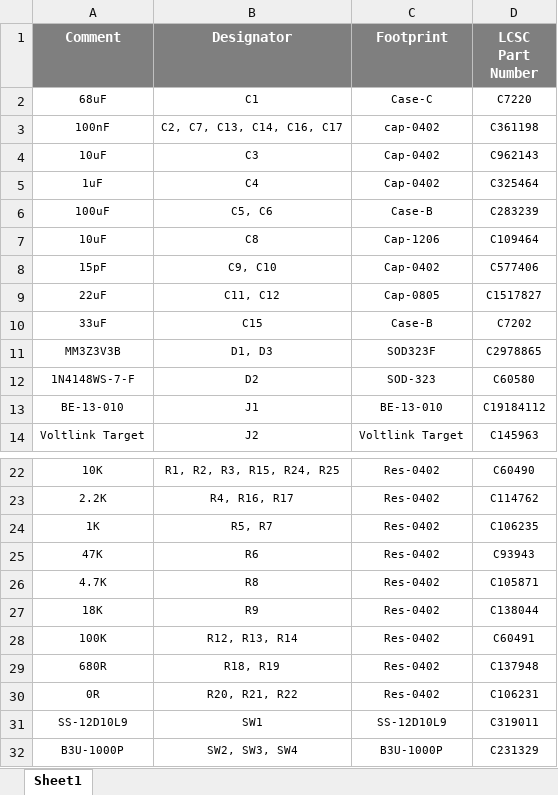
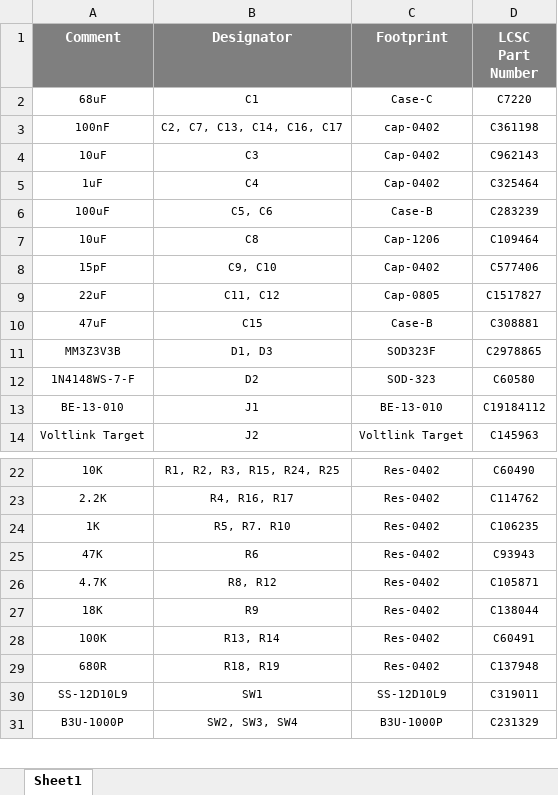
Before and after one commit to eSpark-Consulting-Group/davetetlow-power-cut-monitor, an Excel workbook: Design-Files/PowerCutMonitor-v1.1 (Contactless Version)/BOM/JLCPCB_BOM_PowerCutMonitor-v1.1.xlsx, sheet Sheet1, drawn as a sheet; only a part is shown, gaps mark what is left out; values as stored, in another font and other column widths than the file's, no borders; the diff names each change by its address in the sheet, - before the commit and + after, or states it on an @@ line.

```diff
--- a/Design-Files/PowerCutMonitor-v1.1 (Contactless Version)/BOM/JLCPCB_BOM_PowerCutMonitor-v1.1.xlsx (sheet Sheet1)
+++ b/Design-Files/PowerCutMonitor-v1.1 (Contactless Version)/BOM/JLCPCB_BOM_PowerCutMonitor-v1.1.xlsx (sheet Sheet1)
-A10 (Comment): 33uF
+A10 (Comment): 47uF
-D10 (LCSC Part Number): C7202
+D10 (LCSC Part Number): C308881
-B24 (Designator): R5, R7
+B24 (Designator): R5, R7. R10
-B26 (Designator): R8
+B26 (Designator): R8, R12
-B28 (Designator): R12, R13, R14
+B28 (Designator): R13, R14
-row 30: 0R | R20, R21, R22 | Res-0402 | C106231
```
Also changed, not shown: Design-Files/PowerCutMonitor-v1.1 (Contactless Version)/BOM/Client_BOM_PowerCutMonitor-v1.1.xlsx.
